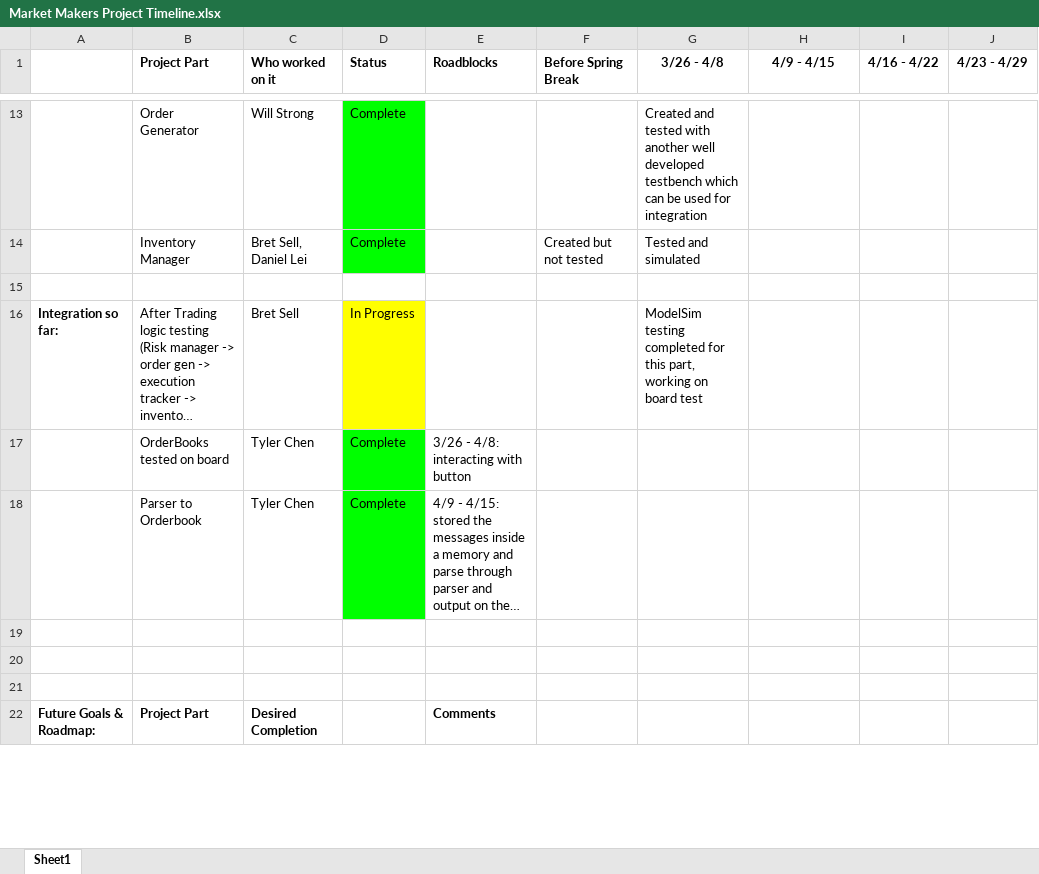
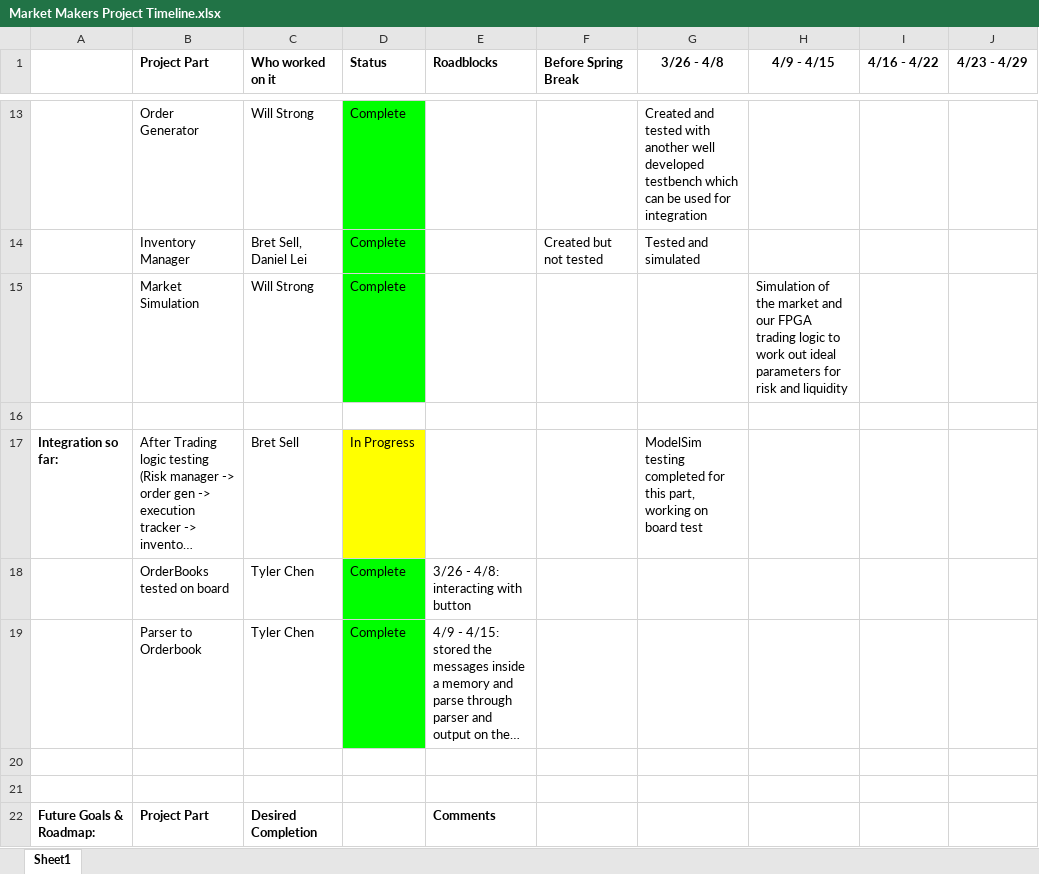
Before and after one commit to EdwardnLiu3/ECE554_Capstone, an Excel workbook: Market Makers Project Timeline.xlsx, sheet Sheet1, drawn as a sheet; only a part is shown, gaps mark what is left out; long unchanged cells end in …; values as stored, in another font and other column widths than the file's, no borders; removed rows and columns are numbered as before the commit, all else as after; the diff names each change by its address in the sheet, - before the commit and + after, or states it on an @@ line.

Commit message:
updating timeline

```diff
--- a/Market Makers Project Timeline.xlsx (sheet Sheet1)
+++ b/Market Makers Project Timeline.xlsx (sheet Sheet1)
+row 15:  | Market Simulation | Will Strong | Complete |  |  |  | Simulation of the market and our FPGA trading logic to work out ideal parameters for risk and liquidity
-row 19: (empty)
```
